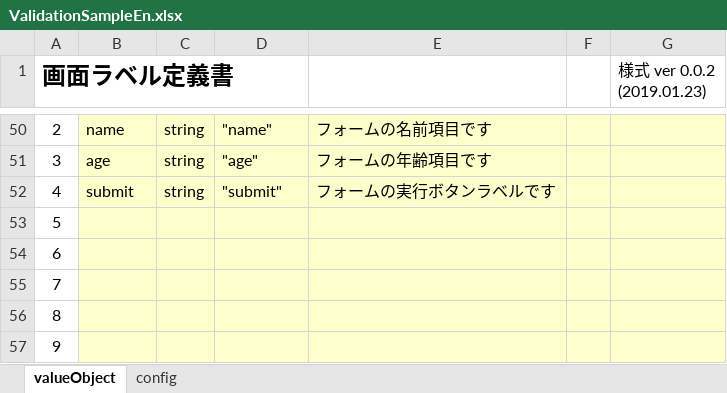
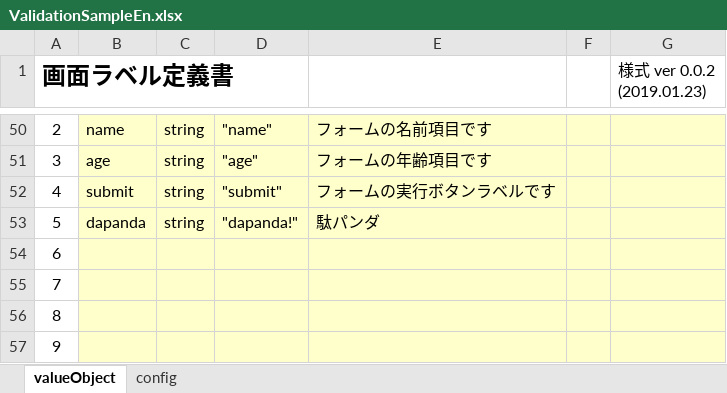
Before and after one commit to uedaueo/dapanda-front-core, an Excel workbook: meta/labels/en/ValidationSampleEn.xlsx, sheet valueObject, drawn as a sheet; only a part is shown, gaps mark what is left out; values as stored, in another font and other column widths than the file's, no borders; removed rows and columns are numbered as before the commit, all else as after; the diff names each change by its address in the sheet, - before the commit and + after, or states it on an @@ line.

```diff
--- a/meta/labels/en/ValidationSampleEn.xlsx (sheet valueObject)
+++ b/meta/labels/en/ValidationSampleEn.xlsx (sheet valueObject)
-row 53: 5
+row 53: 5 | dapanda | string | "dapanda!" | 駄パンダ
```
Also changed, not shown: meta/labels/ja/ValidationSampleJa.xlsx, 12 other files.
